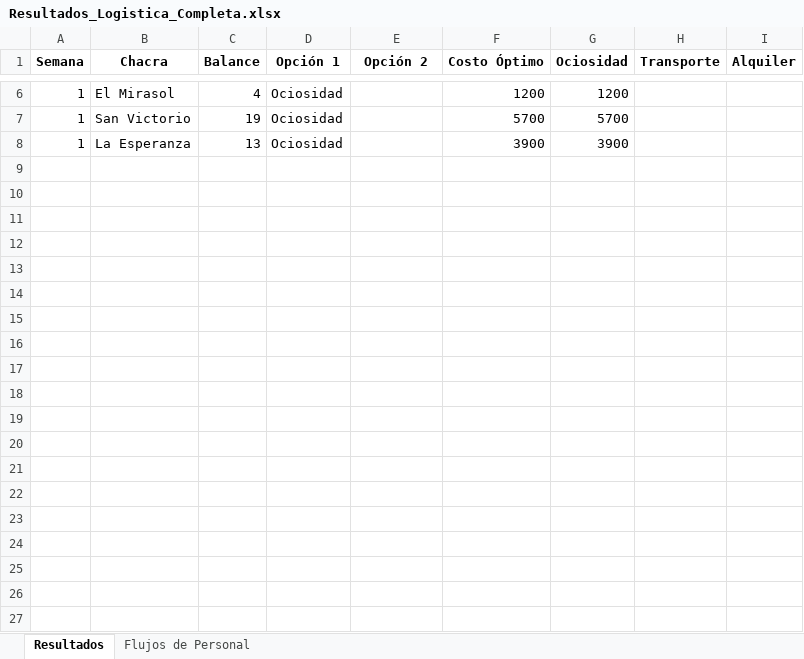
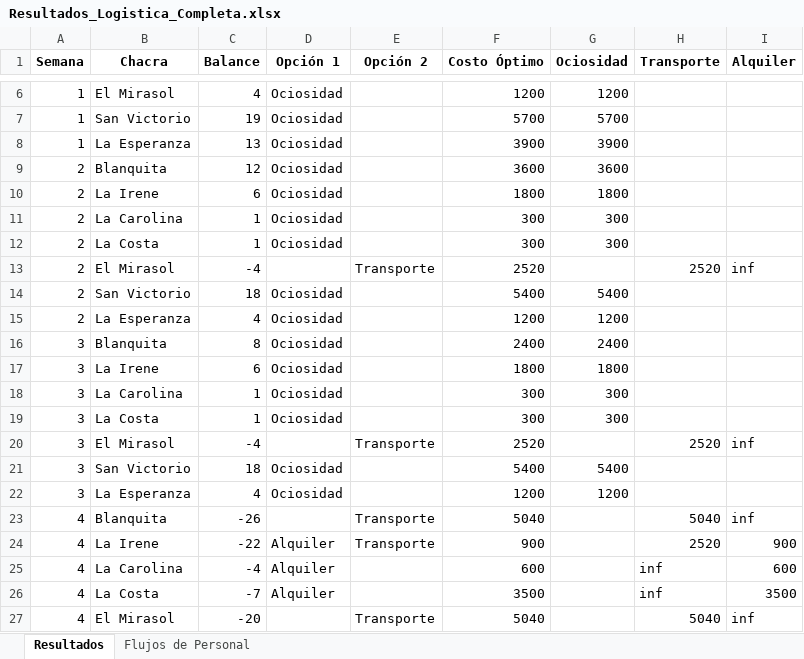
Before and after one commit to acordobaf/tpp, an Excel workbook: Resultados_Logistica_Completa.xlsx, sheet Resultados, drawn as a sheet; only a part is shown, gaps mark what is left out; values as stored, in another font and other column widths than the file's, no borders; the diff covers the shown part only; the diff names each change by its address in the sheet, - before the commit and + after, or states it on an @@ line.

Commit message:
prueba commit y push

```diff
--- a/Resultados_Logistica_Completa.xlsx (sheet Resultados)
+++ b/Resultados_Logistica_Completa.xlsx (sheet Resultados)
@@ row 9 unhidden: 2 | Blanquita | 12 | Ociosidad |  | 3600 | 3600 @@
@@ row 10 unhidden: 2 | La Irene | 6 | Ociosidad |  | 1800 | 1800 @@
@@ row 11 unhidden: 2 | La Carolina | 1 | Ociosidad |  | 300 | 300 @@
@@ row 12 unhidden: 2 | La Costa | 1 | Ociosidad |  | 300 | 300 @@
@@ row 13 unhidden: 2 | El Mirasol | -4 |  | Transporte | 2520 |  | 2520 | inf @@
@@ row 14 unhidden: 2 | San Victorio | 18 | Ociosidad |  | 5400 | 5400 @@
@@ row 15 unhidden: 2 | La Esperanza | 4 | Ociosidad |  | 1200 | 1200 @@
@@ row 16 unhidden: 3 | Blanquita | 8 | Ociosidad |  | 2400 | 2400 @@
@@ row 17 unhidden: 3 | La Irene | 6 | Ociosidad |  | 1800 | 1800 @@
@@ row 18 unhidden: 3 | La Carolina | 1 | Ociosidad |  | 300 | 300 @@
@@ row 19 unhidden: 3 | La Costa | 1 | Ociosidad |  | 300 | 300 @@
@@ row 20 unhidden: 3 | El Mirasol | -4 |  | Transporte | 2520 |  | 2520 | inf @@
@@ row 21 unhidden: 3 | San Victorio | 18 | Ociosidad |  | 5400 | 5400 @@
@@ row 22 unhidden: 3 | La Esperanza | 4 | Ociosidad |  | 1200 | 1200 @@
@@ row 23 unhidden: 4 | Blanquita | -26 |  | Transporte | 5040 |  | 5040 | inf @@
@@ row 24 unhidden: 4 | La Irene | -22 | Alquiler | Transporte | 900 |  | 2520 | 900 @@
@@ row 25 unhidden: 4 | La Carolina | -4 | Alquiler |  | 600 |  | inf | 600 @@
@@ row 26 unhidden: 4 | La Costa | -7 | Alquiler |  | 3500 |  | inf | 3500 @@
@@ row 27 unhidden: 4 | El Mirasol | -20 |  | Transporte | 5040 |  | 5040 | inf @@
```
Also changed, not shown: 100 hidden or unhidden rows elsewhere in this sheet, sheet Flujos de Personal.
